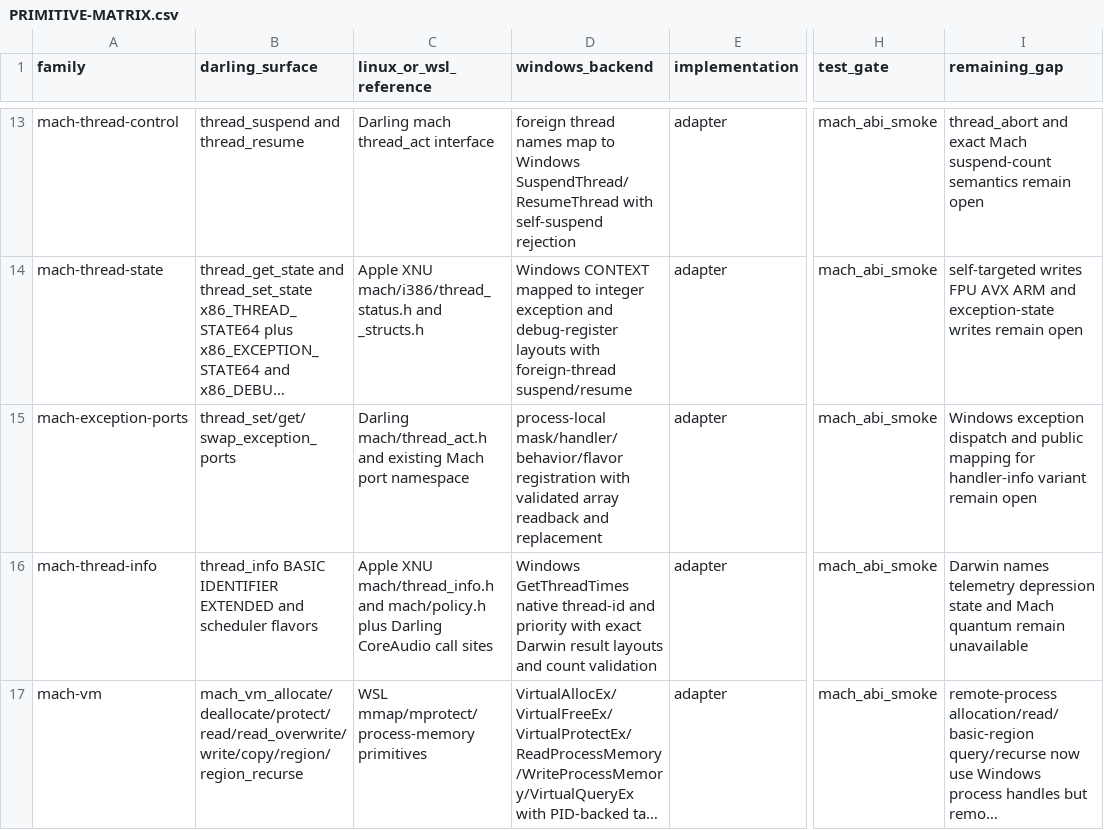
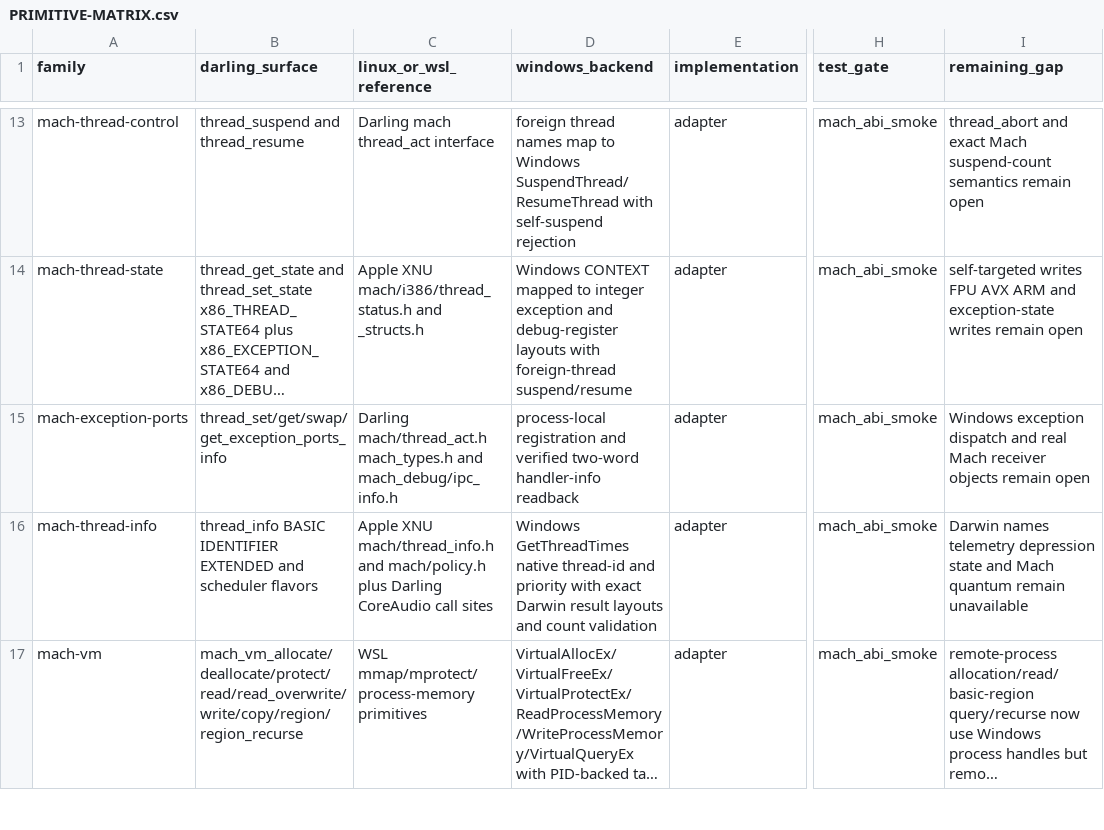
Before and after one commit to tarekwasfy01/Wintosh, a CSV file: PRIMITIVE-MATRIX.csv, drawn as a sheet; only a part is shown, gaps mark what is left out; long unchanged cells end in …; the diff names each change by its address in the sheet, - before the commit and + after, or states it on an @@ line.

Commit message:
Expose Mach exception handler info

```diff
--- a/PRIMITIVE-MATRIX.csv
+++ b/PRIMITIVE-MATRIX.csv
-B15 (darling_surface): thread_set/get/swap_exception_ports
+B15 (darling_surface): thread_set/get/swap/get_exception_ports_info
-C15 (linux_or_wsl_reference): Darling mach/thread_act.h and existing Mach port namespace
+C15 (linux_or_wsl_reference): Darling mach/thread_act.h mach_types.h and mach_debug/ipc_info.h
-D15 (windows_backend): process-local mask/handler/behavior/flavor registration with validated array readback and replacement
+D15 (windows_backend): process-local registration and verified two-word handler-info readback
-I15 (remaining_gap): …dispatch and public mapping for handler-info variant remain open
+I15 (remaining_gap): …dispatch and real Mach receiver objects remain open
```
Also changed, not shown: 5 other files.
